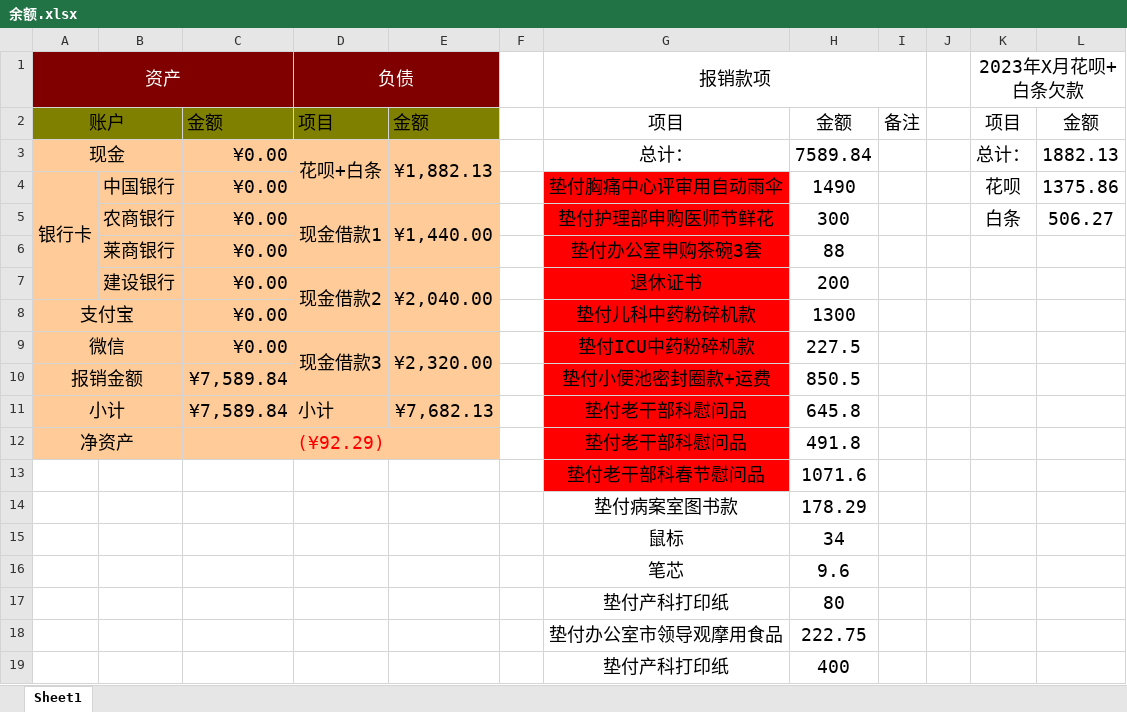
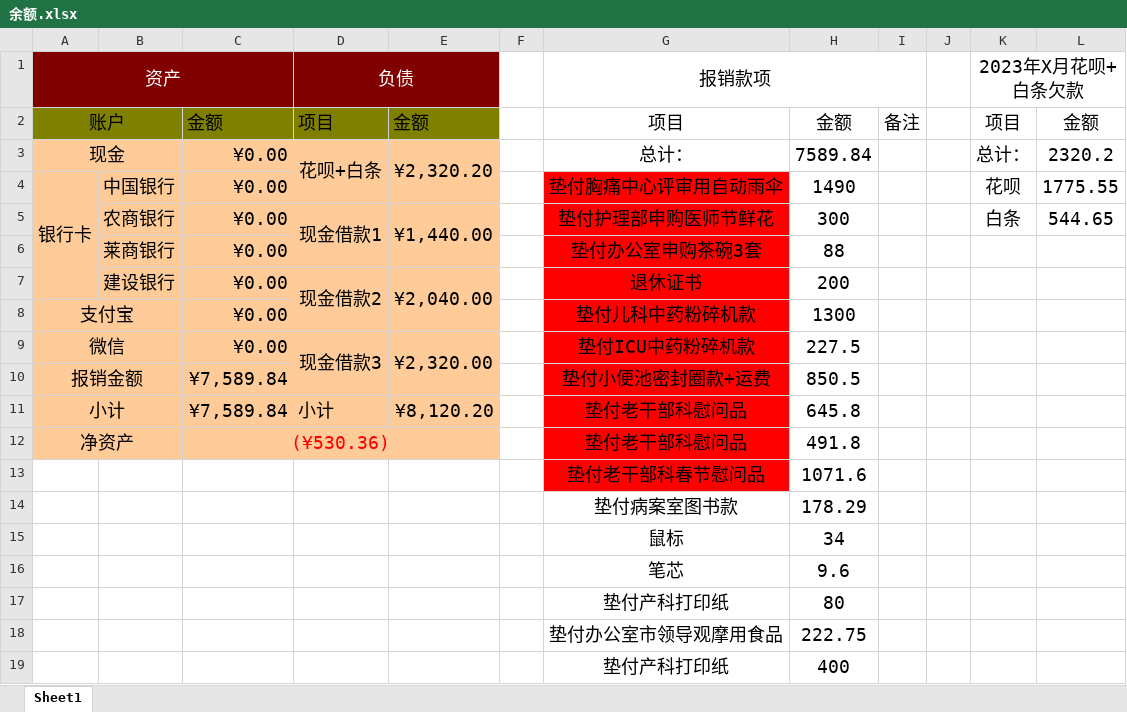
Before and after one commit to yujian1904/CPP, an Excel workbook: 余额.xlsx, sheet Sheet1, drawn as a sheet; values as stored, in another font and other column widths than the file's, no borders; the diff names each change by its address in the sheet, - before the commit and + after, or states it on an @@ line.

Commit message:
20230925-001

```diff
--- a/余额.xlsx (sheet Sheet1)
+++ b/余额.xlsx (sheet Sheet1)
-E3: ¥1,882.13
+E3: ¥2,320.20
-L3: 1882.13
+L3: 2320.2
-L4: 1375.86
+L4: 1775.55
-L5: 506.27
+L5: 544.65
-E11: ¥7,682.13
+E11: ¥8,120.20
-C12: (¥92.29)
+C12: (¥530.36)
```
